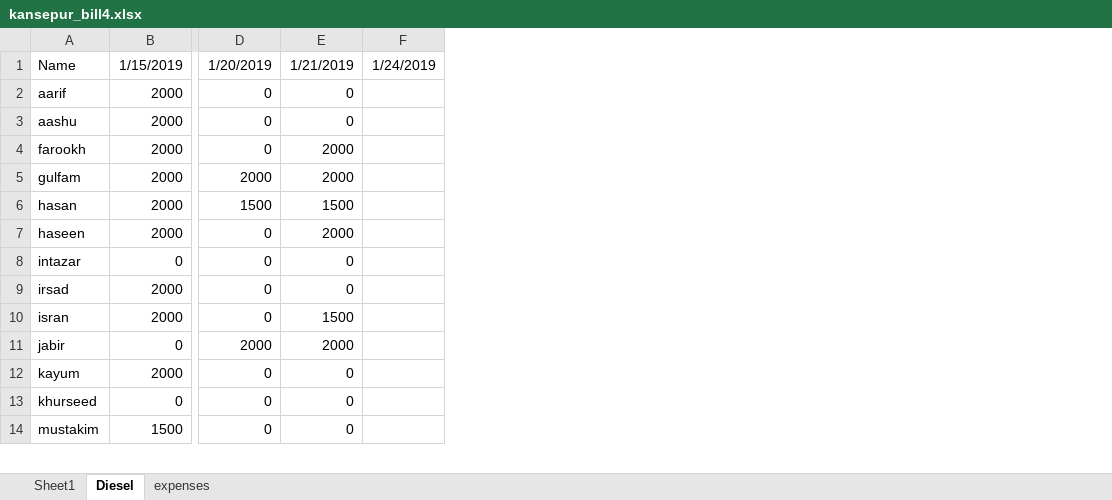
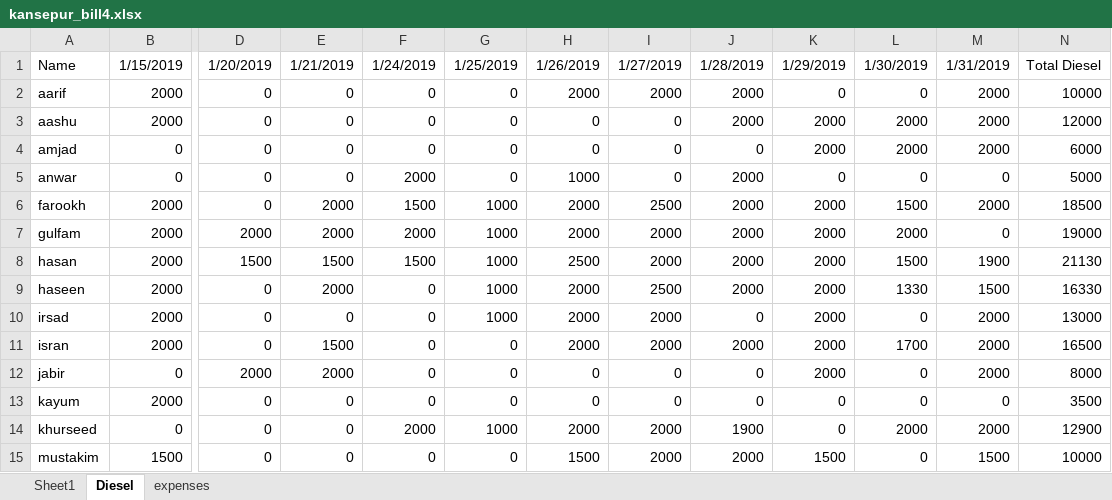
Before and after one commit to noushadkhan01/kansepur-flyash-project, an Excel workbook: bill4/kansepur_bill4.xlsx, sheet Diesel, drawn as a sheet; only a part is shown, gaps mark what is left out; values as stored, in another font and other column widths than the file's, no borders; removed rows and columns are numbered as before the commit, all else as after; rows hold the shown columns only; the diff names each change by its address in the sheet, - before the commit and + after, or states it on an @@ line.

Commit message:
Add files via upload

```diff
--- a/bill4/kansepur_bill4.xlsx (sheet Diesel)
+++ b/bill4/kansepur_bill4.xlsx (sheet Diesel)
-column F, row 1: 1/24/2019
+column F, rows 1-3: 1/24/2019 | 0 | 0; rows 6-15: 1500 | 2000 | 1500 | 0 | 0 | 0 | 0 | 0 | 2000 | 0
+column G, rows 1-3: 1/25/2019 | 0 | 0; rows 6-15: 1000 | 1000 | 1000 | 1000 | 1000 | 0 | 0 | 0 | 1000 | 0
+column H, rows 1-3: 1/26/2019 | 2000 | 0; rows 6-15: 2000 | 2000 | 2500 | 2000 | 2000 | 2000 | 0 | 0 | 2000 | 1500
+column I, rows 1-3: 1/27/2019 | 2000 | 0; rows 6-15: 2500 | 2000 | 2000 | 2500 | 2000 | 2000 | 0 | 0 | 2000 | 2000
+column J, rows 1-3: 1/28/2019 | 2000 | 2000; rows 6-15: 2000 | 2000 | 2000 | 2000 | 0 | 2000 | 0 | 0 | 1900 | 2000
+column K, rows 1-3: 1/29/2019 | 0 | 2000; rows 6-15: 2000 | 2000 | 2000 | 2000 | 2000 | 2000 | 2000 | 0 | 0 | 1500
+column L, rows 1-3: 1/30/2019 | 0 | 2000; rows 6-15: 1500 | 2000 | 1500 | 1330 | 0 | 1700 | 0 | 0 | 2000 | 0
+column M, rows 1-3: 1/31/2019 | 2000 | 2000; rows 6-15: 2000 | 0 | 1900 | 1500 | 2000 | 2000 | 2000 | 0 | 2000 | 1500
+column N, rows 1-3: Total Diesel | 10000 | 12000; rows 6-15: 18500 | 19000 | 21130 | 16330 | 13000 | 16500 | 8000 | 3500 | 12900 | 10000
+row 4: amjad | 0 | 0 | 0 | 0 | 0 | 0 | 0 | 0 | 2000 | 2000 | 2000 | 6000
+row 5: anwar | 0 | 0 | 0 | 2000 | 0 | 1000 | 0 | 2000 | 0 | 0 | 0 | 5000
-row 8: intazar | 0 | 0 | 0
```
Also changed, not shown: formulas that keep their value.
